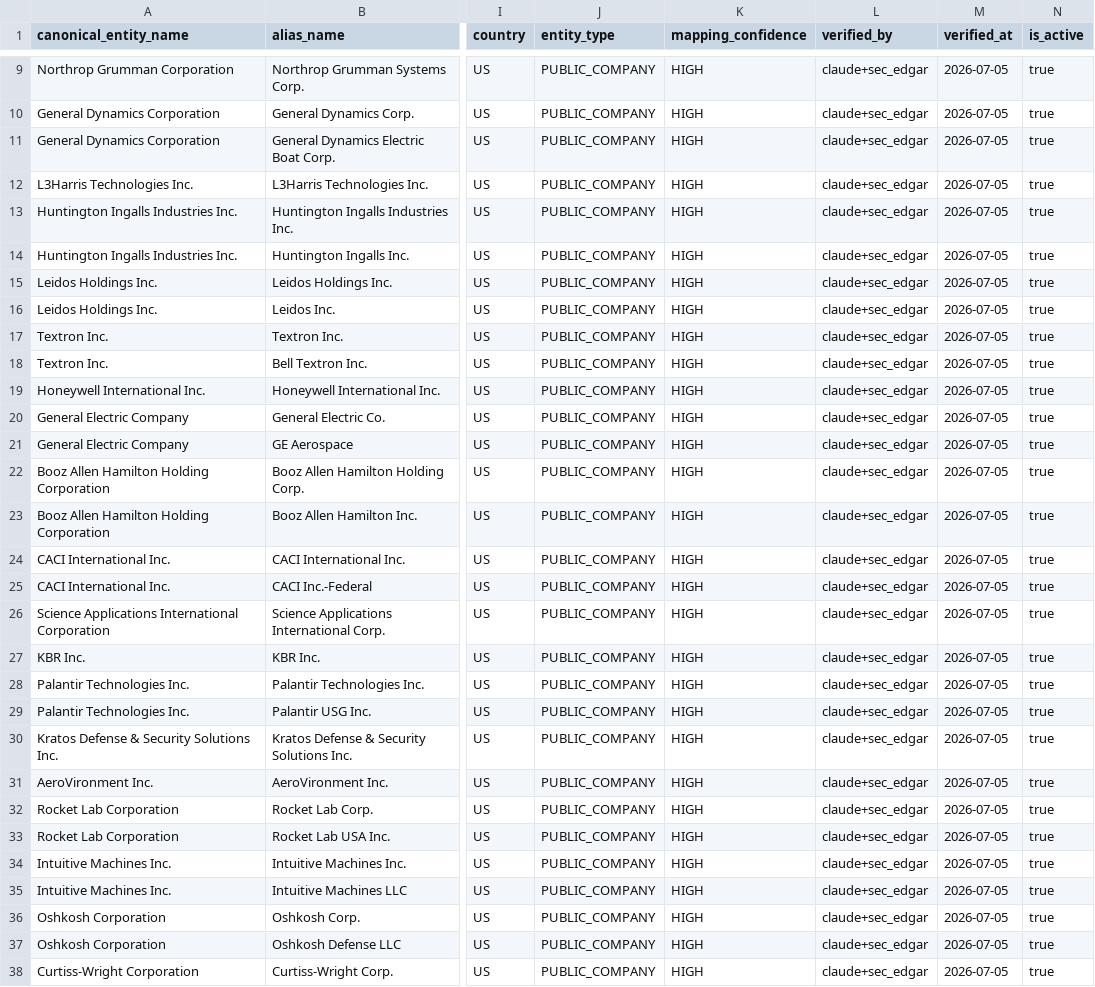
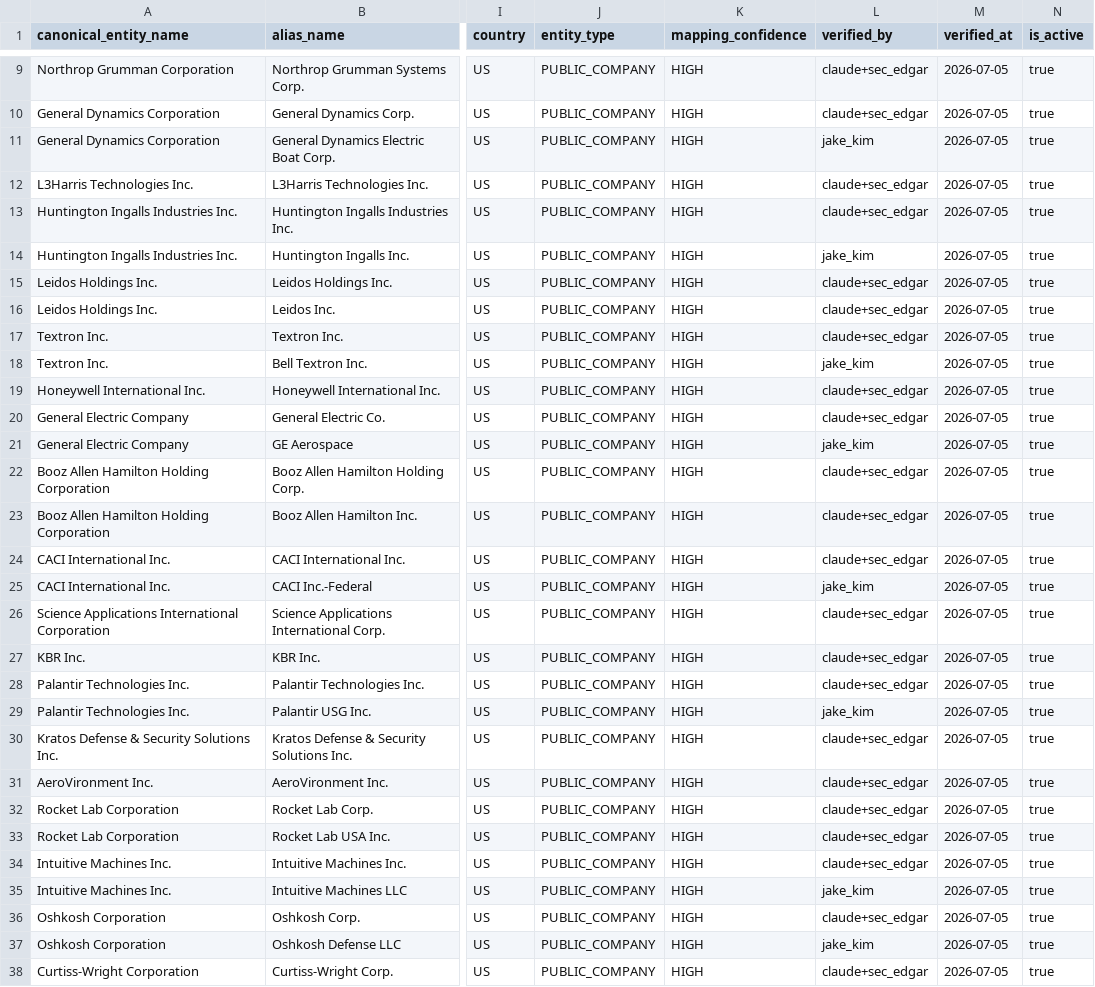
Before and after one commit to JakeKim4926/SageStock_BE, a CSV file: config/macro_events/entity_alias_map.csv, drawn as a sheet; only a part is shown, gaps mark what is left out; the diff covers the shown part only; the diff names each change by its address in the sheet, - before the commit and + after, or states it on an @@ line.

```diff
--- a/config/macro_events/entity_alias_map.csv
+++ b/config/macro_events/entity_alias_map.csv
-L11 (verified_by): claude+sec_edgar
+L11 (verified_by): jake_kim
-L14 (verified_by): claude+sec_edgar
+L14 (verified_by): jake_kim
-L18 (verified_by): claude+sec_edgar
+L18 (verified_by): jake_kim
-L21 (verified_by): claude+sec_edgar
+L21 (verified_by): jake_kim
-L25 (verified_by): claude+sec_edgar
+L25 (verified_by): jake_kim
-L29 (verified_by): claude+sec_edgar
+L29 (verified_by): jake_kim
-L35 (verified_by): claude+sec_edgar
+L35 (verified_by): jake_kim
-L37 (verified_by): claude+sec_edgar
+L37 (verified_by): jake_kim
```
Also changed, not shown: 1 edited cell elsewhere in this file, 1 other file.
